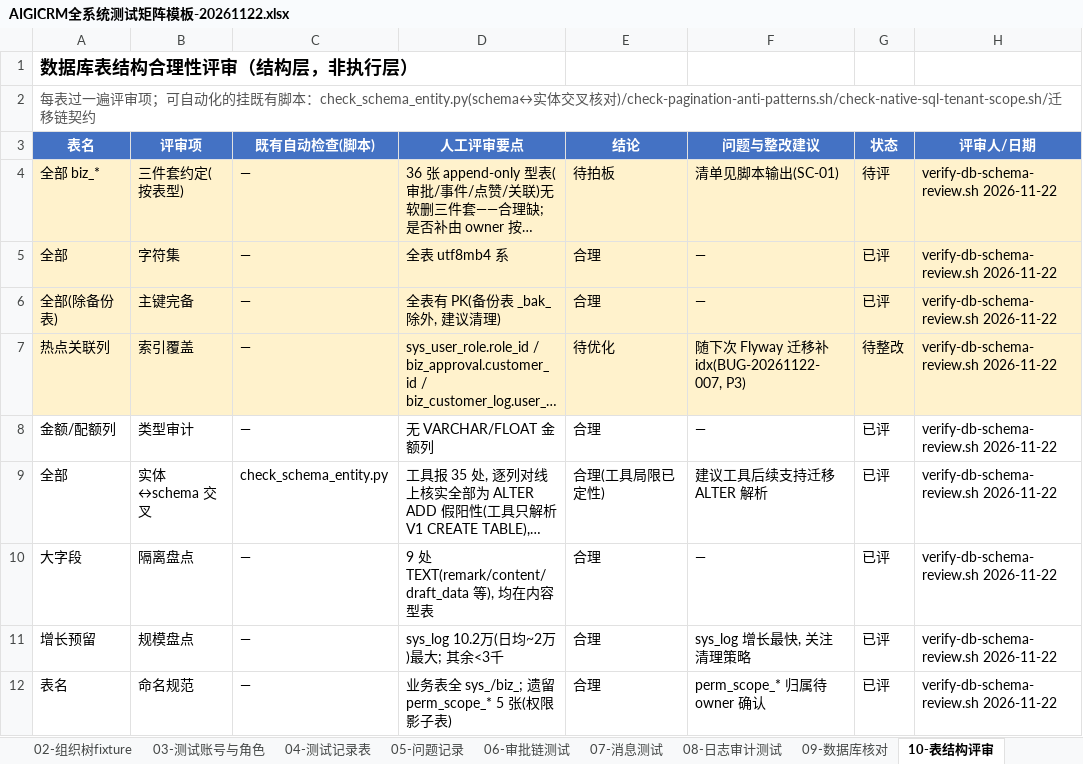
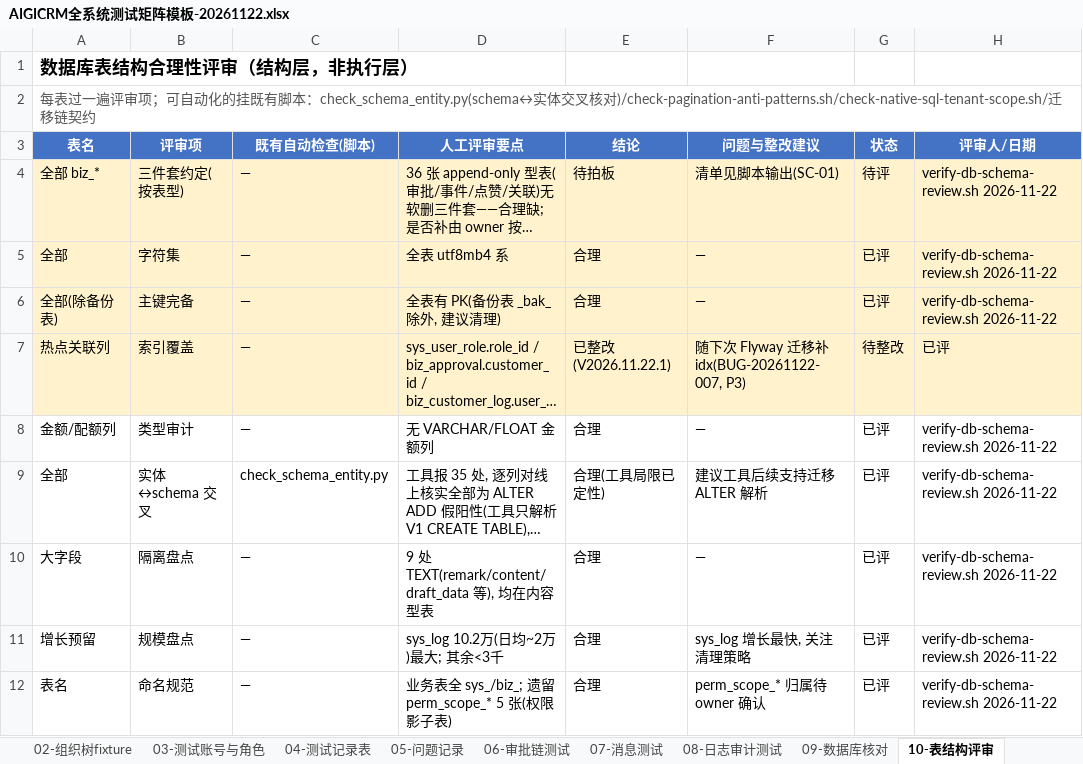
Before and after one commit to Eastdongjun/AigiCRM, an Excel workbook: 02-迭代源代码/AIGICRM全系统测试矩阵模板-20261122.xlsx, sheet 10-表结构评审, drawn as a sheet; only a part is shown; long unchanged cells end in …; values as stored, in another font and other column widths than the file's, no borders; the diff names each change by its address in the sheet, - before the commit and + after, or states it on an @@ line.

```diff
--- a/02-迭代源代码/AIGICRM全系统测试矩阵模板-20261122.xlsx (sheet 10-表结构评审)
+++ b/02-迭代源代码/AIGICRM全系统测试矩阵模板-20261122.xlsx (sheet 10-表结构评审)
-E7 (结论): 待优化
+E7 (结论): 已整改(V2026.11.22.1)
-H7 (评审人/日期): verify-db-schema-review.sh 2026-11-22
+H7 (评审人/日期): 已评
```
Also changed, not shown: sheet 05-问题记录, sheet 00-说明, 1 other file.
